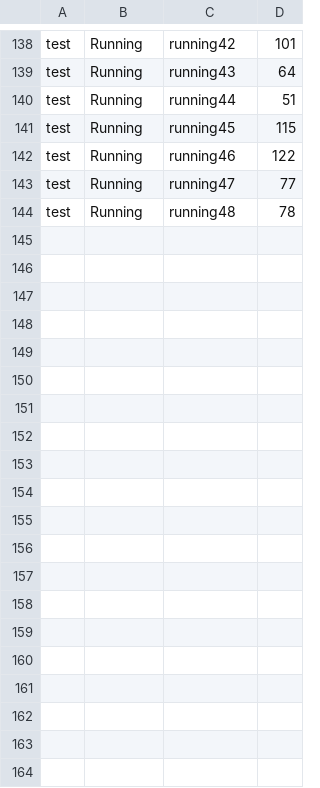
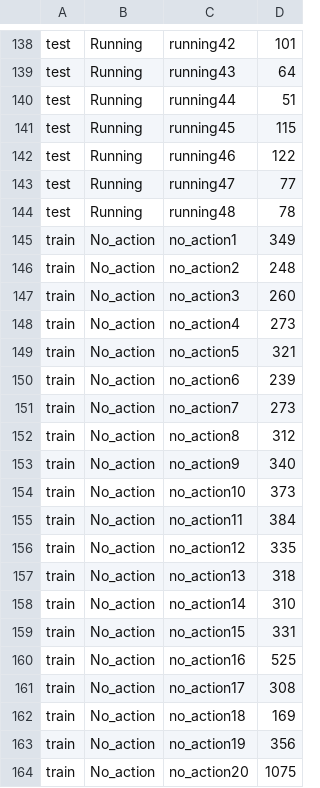
Before and after one commit to vaibhav110347/PS-1-Project, a CSV file: MyData7/MyData7.csv, drawn as a sheet; only a part is shown, gaps mark what is left out; the diff covers the shown part only; the diff names each change by its address in the sheet, - before the commit and + after, or states it on an @@ line.

Commit message:
Update MyData7.csv

```diff
--- a/MyData7/MyData7.csv
+++ b/MyData7/MyData7.csv
+row 145: train | No_action | no_action1 | 349
+row 146: train | No_action | no_action2 | 248
+row 147: train | No_action | no_action3 | 260
+row 148: train | No_action | no_action4 | 273
+row 149: train | No_action | no_action5 | 321
+row 150: train | No_action | no_action6 | 239
+row 151: train | No_action | no_action7 | 273
+row 152: train | No_action | no_action8 | 312
+row 153: train | No_action | no_action9 | 340
+row 154: train | No_action | no_action10 | 373
+row 155: train | No_action | no_action11 | 384
+row 156: train | No_action | no_action12 | 335
+row 157: train | No_action | no_action13 | 318
+row 158: train | No_action | no_action14 | 310
+row 159: train | No_action | no_action15 | 331
+row 160: train | No_action | no_action16 | 525
+row 161: train | No_action | no_action17 | 308
+row 162: train | No_action | no_action18 | 169
+row 163: train | No_action | no_action19 | 356
+row 164: train | No_action | no_action20 | 1075
```
Also changed, not shown: 9 added rows elsewhere in this file.
